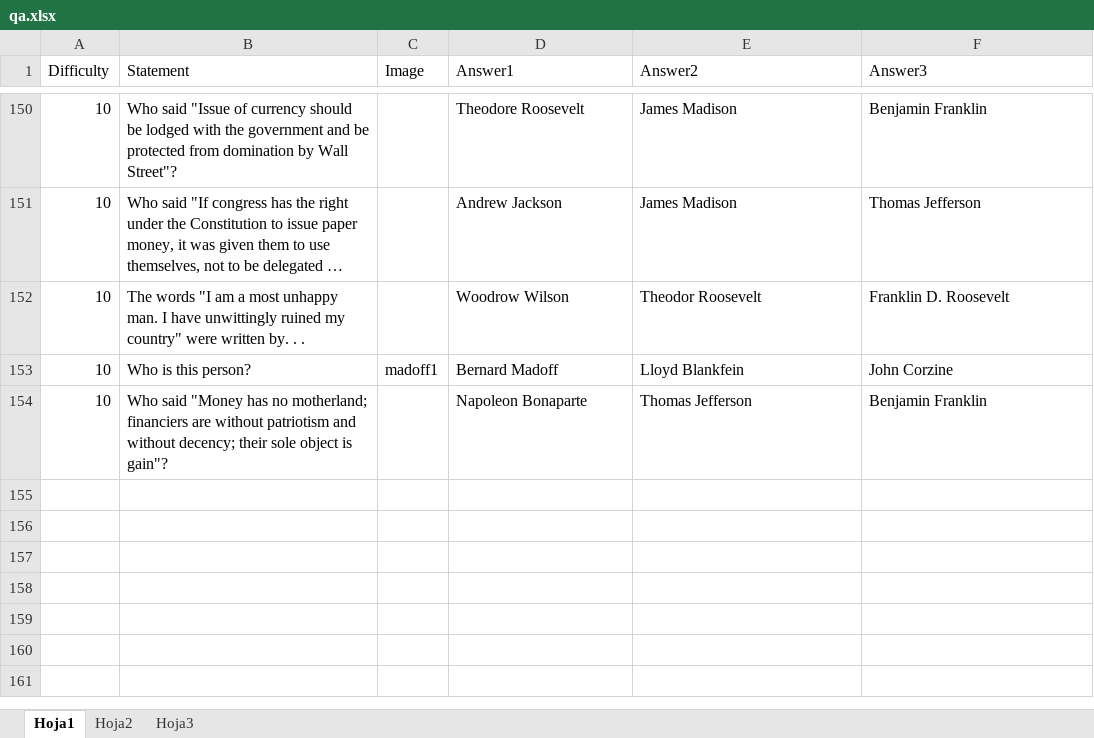
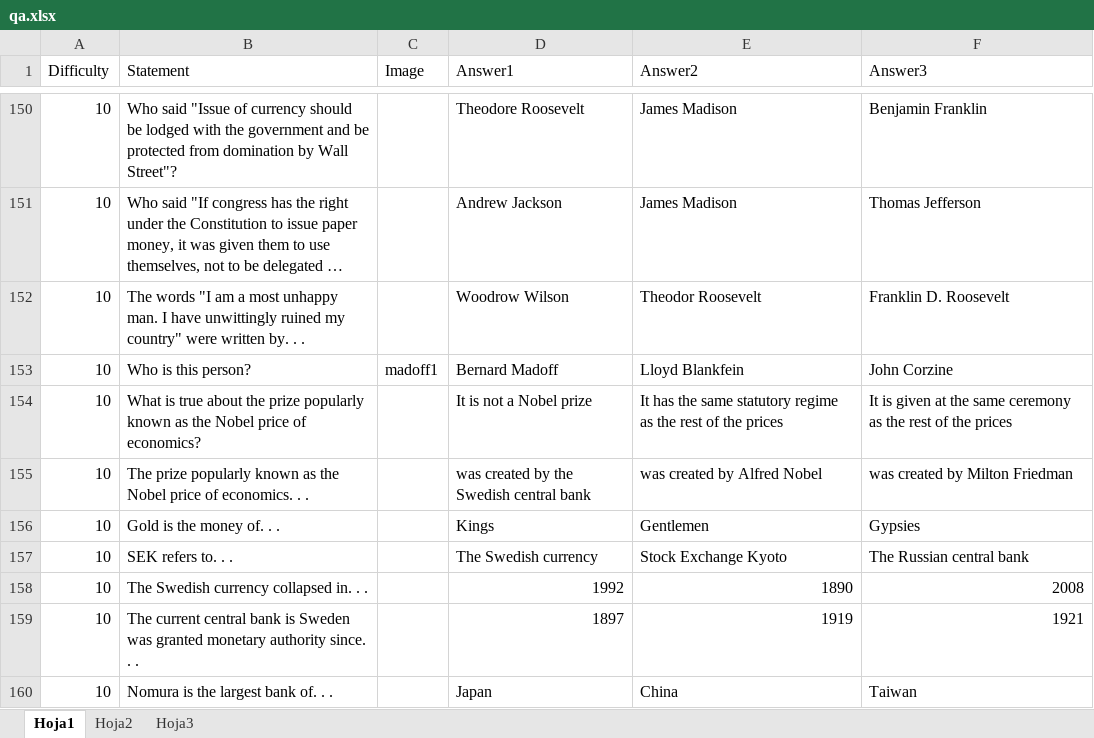
Before and after one commit to analyticbastard/AndroidTrivia, an Excel workbook: CrisisTrivia/qa.xlsx, sheet Hoja1, drawn as a sheet; only a part is shown, gaps mark what is left out; long unchanged cells end in …; values as stored, in another font and other column widths than the file's, no borders; the diff names each change by its address in the sheet, - before the commit and + after, or states it on an @@ line.

```diff
--- a/CrisisTrivia/qa.xlsx (sheet Hoja1)
+++ b/CrisisTrivia/qa.xlsx (sheet Hoja1)
-B154 (Statement): Who said "Money has no motherland; financiers are without patriotism and without decency; their sole object is gain"?
+B154 (Statement): What is true about the prize popularly known as the Nobel price of economics?
-D154 (Answer1): Napoleon Bonaparte
+D154 (Answer1): It is not a Nobel prize
-E154 (Answer2): Thomas Jefferson
+E154 (Answer2): It has the same statutory regime as the rest of the prices
-F154 (Answer3): Benjamin Franklin
+F154 (Answer3): It is given at the same ceremony as the rest of the prices
+row 155: 10 | The prize popularly known as the Nobel price of economics. . . |  | was created by the Swedish central bank | was created by Alfred Nobel | was created by Milton Friedman
+row 156: 10 | Gold is the money of. . . |  | Kings | Gentlemen | Gypsies
+row 157: 10 | SEK refers to. . . |  | The Swedish currency | Stock Exchange Kyoto | The Russian central bank
+row 158: 10 | The Swedish currency collapsed in. . . |  | 1992 | 1890 | 2008
+row 159: 10 | The current central bank is Sweden was granted monetary authority since. . . |  | 1897 | 1919 | 1921
+row 160: 10 | Nomura is the largest bank of. . . |  | Japan | China | Taiwan
```
Also changed, not shown: sheet Hoja2, sheet Hoja3.
